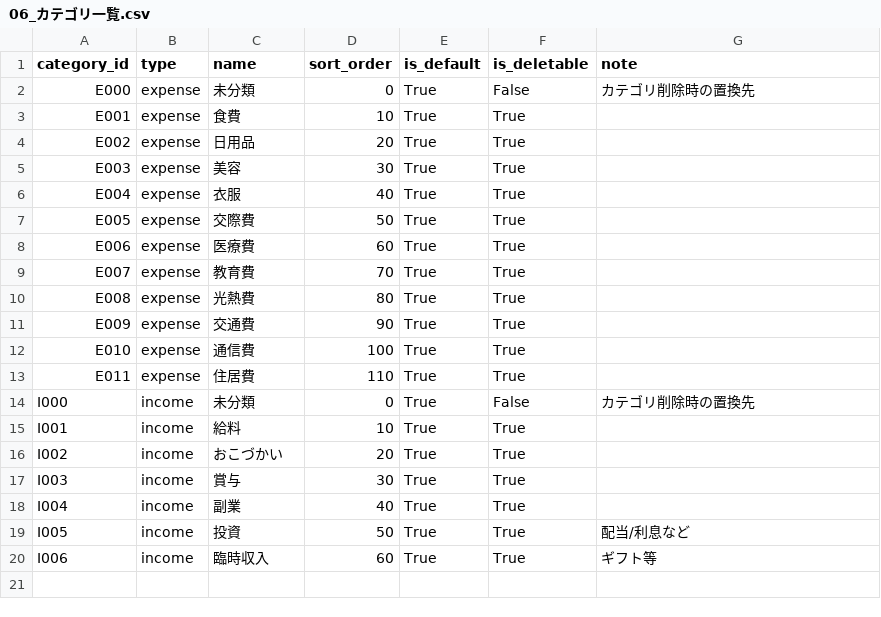
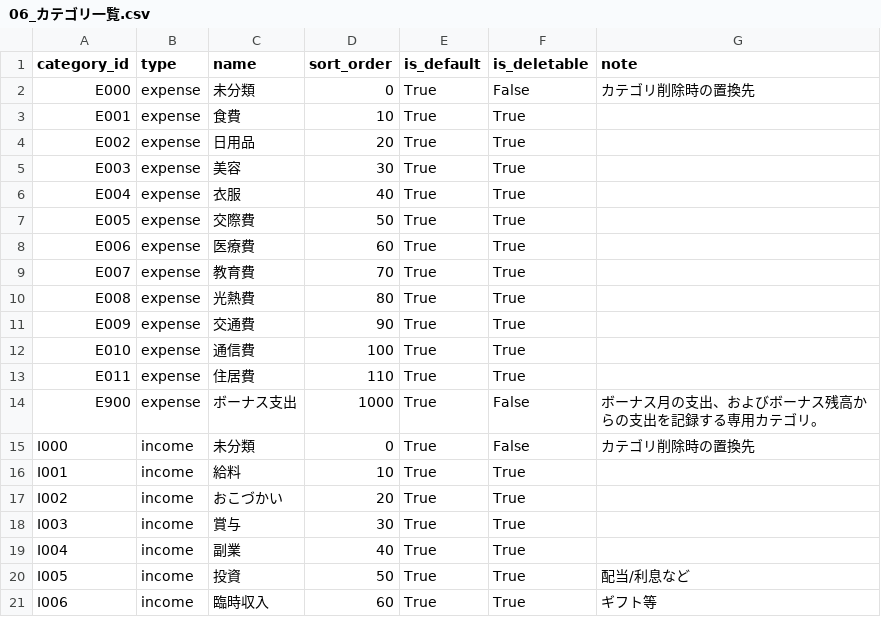
Before and after one commit to shinji1095/kakeibo, a CSV file: docs/06_カテゴリ一覧.csv, drawn as a sheet; the diff names each change by its address in the sheet, - before the commit and + after, or states it on an @@ line.

```diff
--- a/docs/06_カテゴリ一覧.csv
+++ b/docs/06_カテゴリ一覧.csv
+row 14: E900 | expense | ボーナス支出 | 1000 | True | False | ボーナス月の支出、およびボーナス残高からの支出を記録する専用カテゴリ。
```
Also changed, not shown: docs/01_画面リスト.csv, docs/02_機能要件定義.csv, 46 other files.
